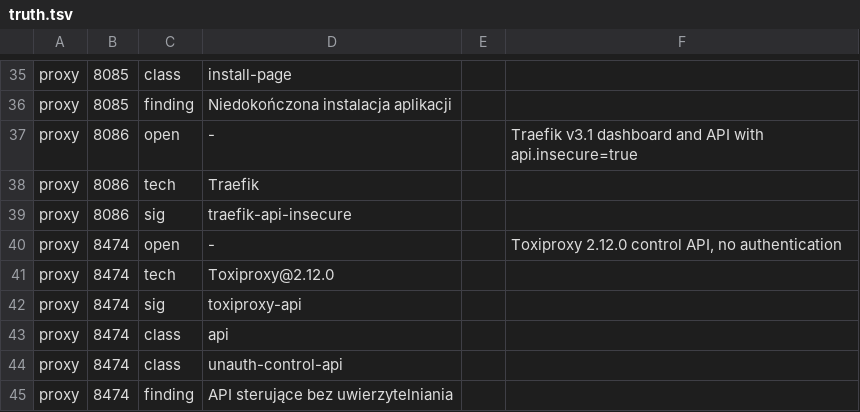
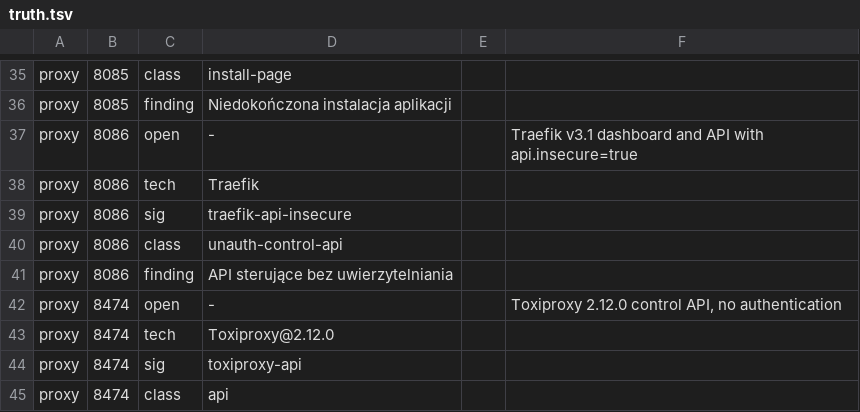
Before and after one commit to iwosmu/aghpen, a TSV file: e2e/jury/truth.tsv, drawn as a sheet; only a part is shown, gaps mark what is left out; the shorter side is filled out with more unchanged rows.

Commit message:
docs: TEST-JURY.md, the organisers' template measured in the dind jury machine

```diff
--- a/e2e/jury/truth.tsv
+++ b/e2e/jury/truth.tsv
@@ -39,2 +39,4 @@ proxy	8086	tech	Traefik
 proxy	8086	sig	traefik-api-insecure
+proxy	8086	class	unauth-control-api
+proxy	8086	finding	API sterujące bez uwierzytelniania
 proxy	8474	open	-		Toxiproxy 2.12.0 control API, no authentication
```
Also changed, not shown: 2 other files.
